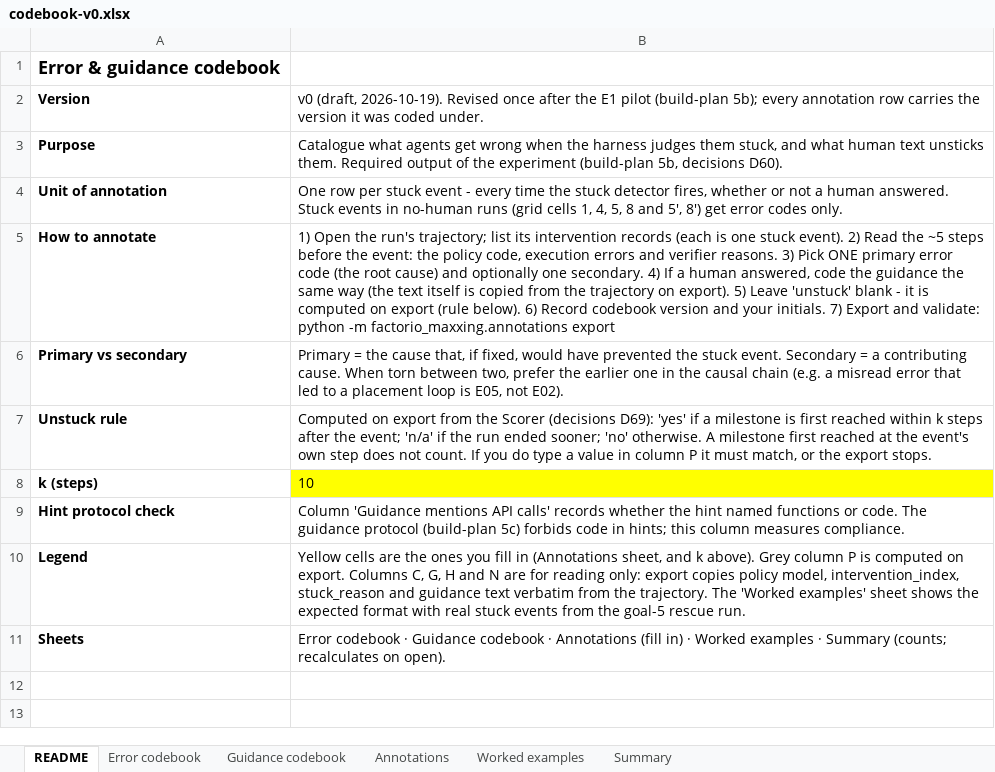
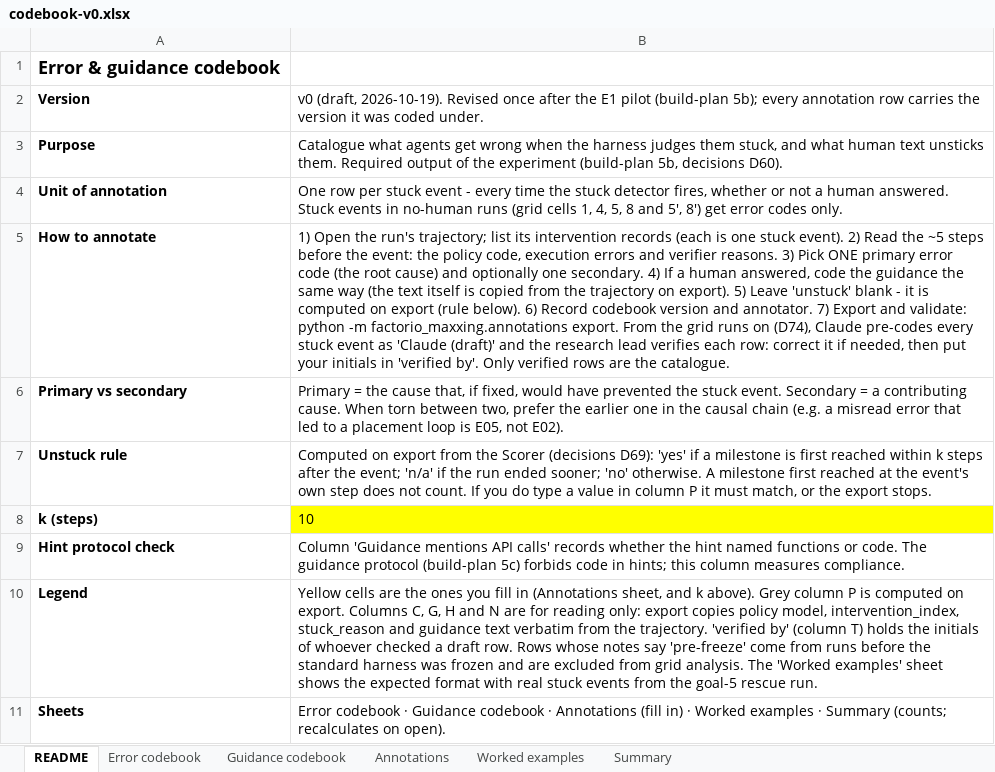
Before and after one commit to skai8468/Factorio-maxxing, an Excel workbook: docs/codebook-v0.xlsx, sheet README, drawn as a sheet; values as stored, in another font and other column widths than the file's, no borders; the diff names each change by its address in the sheet, - before the commit and + after, or states it on an @@ line.

```diff
--- a/docs/codebook-v0.xlsx (sheet README)
+++ b/docs/codebook-v0.xlsx (sheet README)
-B5: …version and your initials. 7) Export and validate: python -m factorio_maxxing.annotations export
+B5: …version and annotator. 7) Export and validate: python -m factorio_maxxing.annotations export. From the grid runs on (D74), Claude pre-codes every stuck event as 'Claude (draft)' and the research lead verifies each row: correct it if needed, then put your initials in 'verified by'. Only verified rows are the catalogue.
-B10: …the trajectory. The 'Worked…
+B10: …the trajectory. 'verified by' (column T) holds the initials of whoever checked a draft row. Rows whose notes say 'pre-freeze' come from runs before the standard harness was frozen and are excluded from grid analysis. The 'Worked…
```
Also changed, not shown: sheet Annotations, sheet Worked examples, 6 other files.
